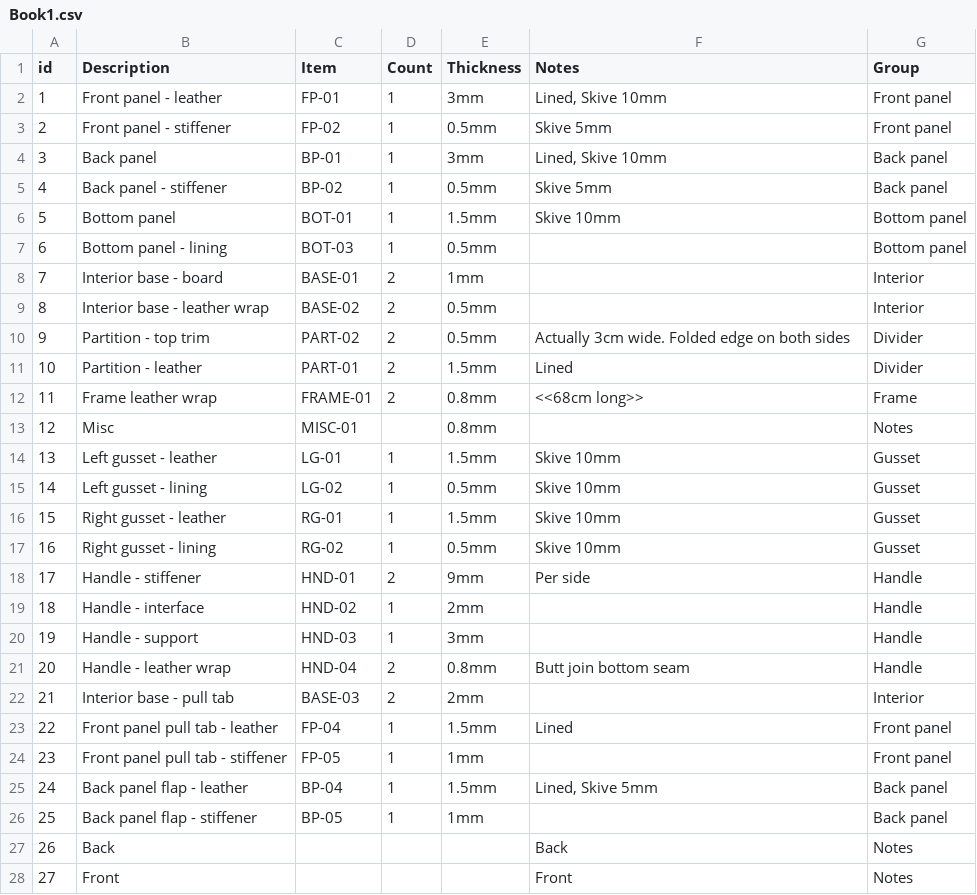
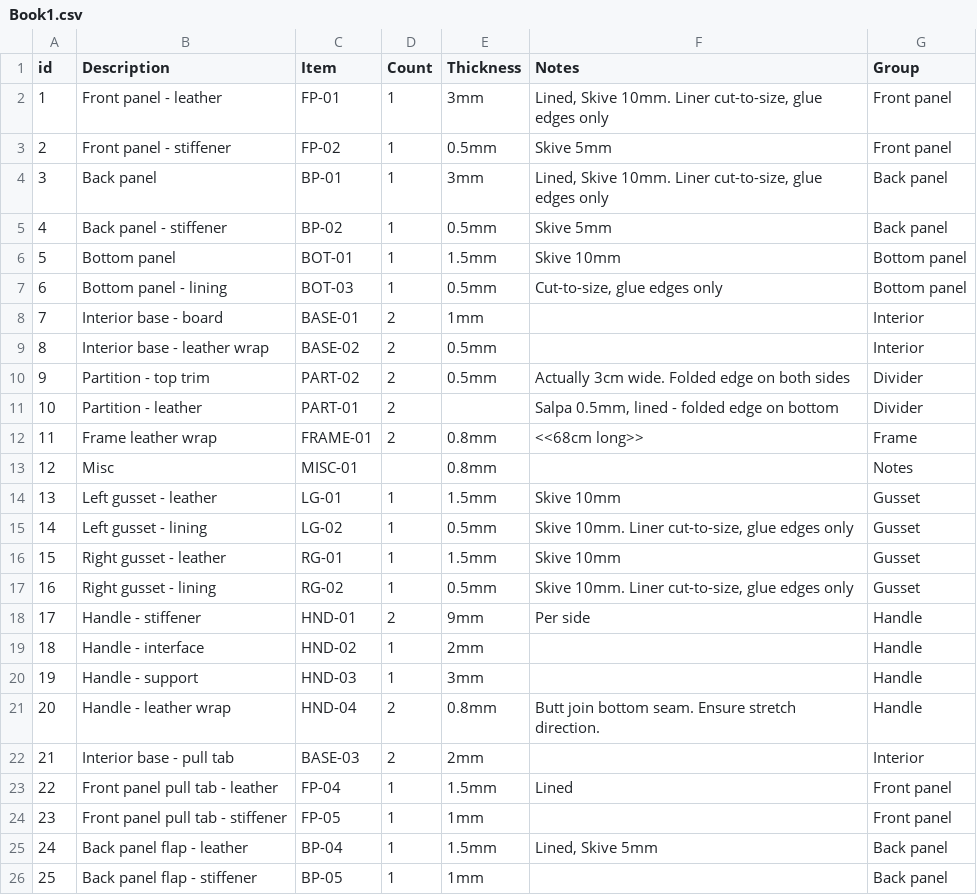
Before and after one commit to anthony-r-h/anthony-r-h.github.io, a CSV file: files/Pattern Index/ACC-176 (Dulles)/Book1.csv, drawn as a sheet; only a part is shown; the shorter side is filled out with more unchanged rows.

```diff
--- a/files/Pattern Index/ACC-176 (Dulles)/Book1.csv
+++ b/files/Pattern Index/ACC-176 (Dulles)/Book1.csv
@@ -1,8 +1,8 @@
 id,Description,Item,Count,Thickness,Notes,Group
-1,Front panel - leather,FP-01,1,3mm,"Lined, Skive 10mm",Front panel
+1,Front panel - leather,FP-01,1,3mm,"Lined, Skive 10mm. Liner cut-to-size, glue edges only",Front panel
 2,Front panel - stiffener,FP-02,1,0.5mm,Skive 5mm,Front panel
-3,Back panel,BP-01,1,3mm,"Lined, Skive 10mm",Back panel
+3,Back panel,BP-01,1,3mm,"Lined, Skive 10mm. Liner cut-to-size, glue edges only",Back panel
 4,Back panel - stiffener,BP-02,1,0.5mm,Skive 5mm,Back panel
 5,Bottom panel,BOT-01,1,1.5mm,Skive 10mm,Bottom panel
-6,Bottom panel - lining,BOT-03,1,0.5mm,,Bottom panel
+6,Bottom panel - lining,BOT-03,1,0.5mm,"Cut-to-size, glue edges only",Bottom panel
 7,Interior base - board,BASE-01,2,1mm,,Interior
@@ -10,3 +10,3 @@ id,Description,Item,Count,Thickness,Notes,Group
 9,Partition - top trim,PART-02,2,0.5mm,Actually 3cm wide.  Folded edge on both sides,Divider
-10,Partition - leather,PART-01,2,1.5mm,Lined,Divider
+10,Partition - leather,PART-01,2,,"Salpa 0.5mm, lined - folded edge on bottom",Divider
 11,Frame leather wrap,FRAME-01,2,0.8mm,<<68cm long>>,Frame
@@ -14,5 +14,5 @@ id,Description,Item,Count,Thickness,Notes,Group
 13,Left gusset - leather,LG-01,1,1.5mm,Skive 10mm,Gusset
-14,Left gusset - lining,LG-02,1,0.5mm,Skive 10mm,Gusset
+14,Left gusset - lining,LG-02,1,0.5mm,"Skive 10mm. Liner cut-to-size, glue edges only",Gusset
 15,Right gusset - leather,RG-01,1,1.5mm,Skive 10mm,Gusset
-16,Right gusset - lining,RG-02,1,0.5mm,Skive 10mm,Gusset
+16,Right gusset - lining,RG-02,1,0.5mm,"Skive 10mm. Liner cut-to-size, glue edges only",Gusset
 17,Handle - stiffener,HND-01,2,9mm,Per side,Handle
@@ -20,3 +20,3 @@ id,Description,Item,Count,Thickness,Notes,Group
 19,Handle - support,HND-03,1,3mm,,Handle
-20,Handle - leather wrap,HND-04,2,0.8mm,Butt join bottom seam,Handle
+20,Handle - leather wrap,HND-04,2,0.8mm,Butt join bottom seam. Ensure stretch direction.,Handle
 21,Interior base - pull tab,BASE-03,2,2mm,,Interior
```
Also changed, not shown: 29 other files.
